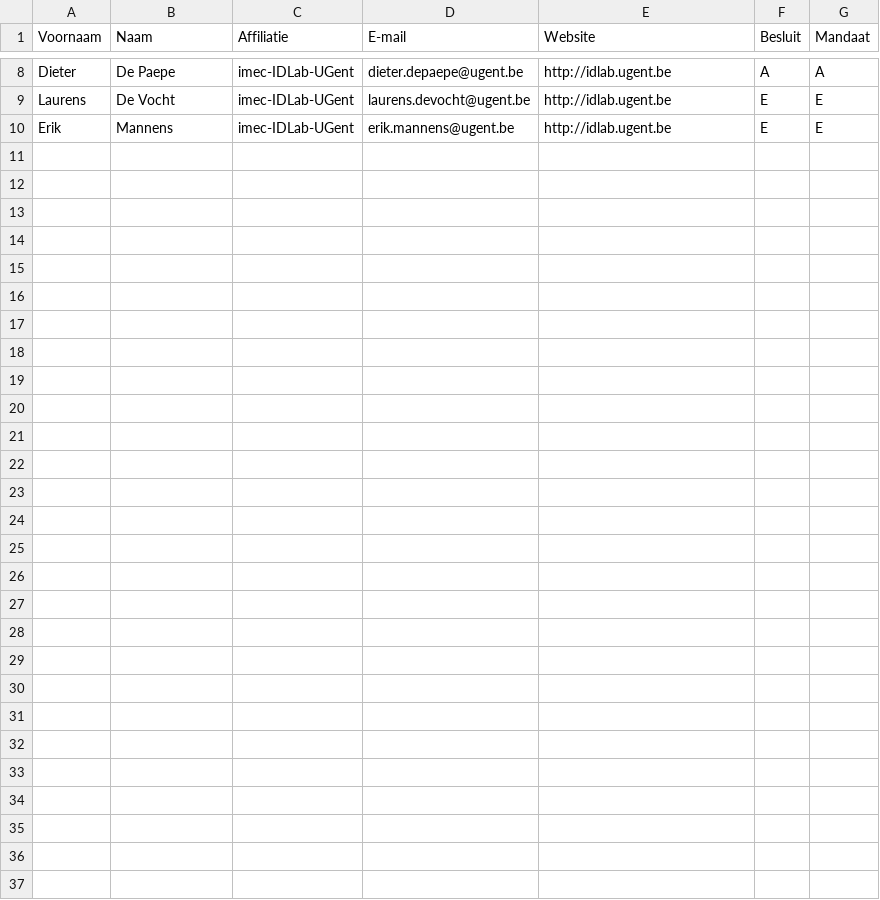
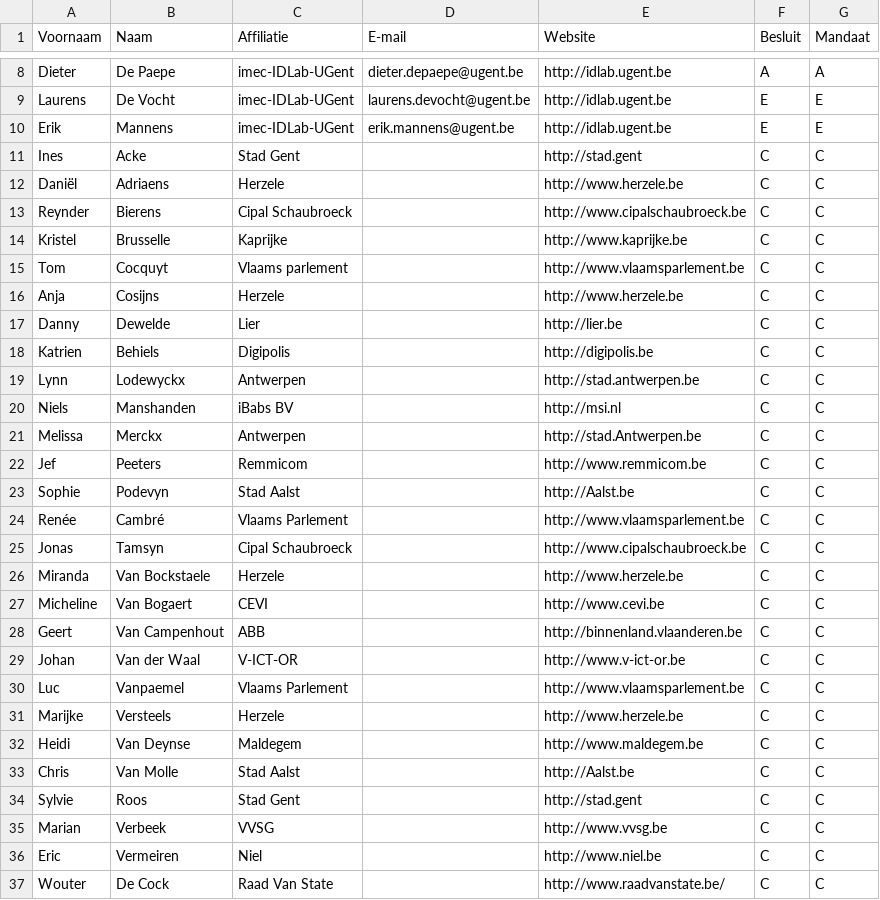
Before and after one commit to Informatievlaanderen/Data.Vlaanderen.be, a CSV file: src/stakeholders_lblod.csv, drawn as a sheet; only a part is shown, gaps mark what is left out; the diff names each change by its address in the sheet, - before the commit and + after, or states it on an @@ line.

Commit message:
Draft spec Besluit & Mandaat 2017-10-02.

```diff
--- a/src/stakeholders_lblod.csv
+++ b/src/stakeholders_lblod.csv
+row 11: Ines | Acke | Stad Gent |  | http://stad.gent | C | C
+row 12: Daniël | Adriaens | Herzele |  | http://www.herzele.be | C | C
+row 13: Reynder | Bierens | Cipal Schaubroeck |  | http://www.cipalschaubroeck.be | C | C
+row 14: Kristel | Brusselle | Kaprijke |  | http://www.kaprijke.be | C | C
+row 15: Tom | Cocquyt | Vlaams parlement |  | http://www.vlaamsparlement.be | C | C
+row 16: Anja | Cosijns | Herzele |  | http://www.herzele.be | C | C
+row 17: Danny | Dewelde | Lier |  | http://lier.be | C | C
+row 18: Katrien | Behiels | Digipolis |  | http://digipolis.be | C | C
+row 19: Lynn | Lodewyckx | Antwerpen |  | http://stad.antwerpen.be | C | C
+row 20: Niels | Manshanden | iBabs BV |  | http://msi.nl | C | C
+row 21: Melissa | Merckx | Antwerpen |  | http://stad.Antwerpen.be | C | C
+row 22: Jef | Peeters | Remmicom |  | http://www.remmicom.be | C | C
+row 23: Sophie | Podevyn | Stad Aalst |  | http://Aalst.be | C | C
+row 24: Renée | Cambré | Vlaams Parlement |  | http://www.vlaamsparlement.be | C | C
+row 25: Jonas | Tamsyn | Cipal Schaubroeck |  | http://www.cipalschaubroeck.be | C | C
+row 26: Miranda | Van Bockstaele | Herzele |  | http://www.herzele.be | C | C
+row 27: Micheline | Van Bogaert | CEVI |  | http://www.cevi.be | C | C
+row 28: Geert | Van Campenhout | ABB |  | http://binnenland.vlaanderen.be | C | C
+row 29: Johan | Van der Waal | V-ICT-OR |  | http://www.v-ict-or.be | C | C
+row 30: Luc | Vanpaemel | Vlaams Parlement |  | http://www.vlaamsparlement.be | C | C
+row 31: Marijke | Versteels | Herzele |  | http://www.herzele.be | C | C
+row 32: Heidi | Van Deynse | Maldegem |  | http://www.maldegem.be | C | C
+row 33: Chris | Van Molle | Stad Aalst |  | http://Aalst.be | C | C
+row 34: Sylvie | Roos | Stad Gent |  | http://stad.gent | C | C
+row 35: Marian | Verbeek | VVSG |  | http://www.vvsg.be | C | C
+row 36: Eric | Vermeiren | Niel |  | http://www.niel.be | C | C
+row 37: Wouter | De Cock | Raad Van State |  | http://www.raadvanstate.be/ | C | C
```
Also changed, not shown: src/Besluit Publicatie AP.tsv, src/Mandatendatabank AP.tsv, 24 other files.
